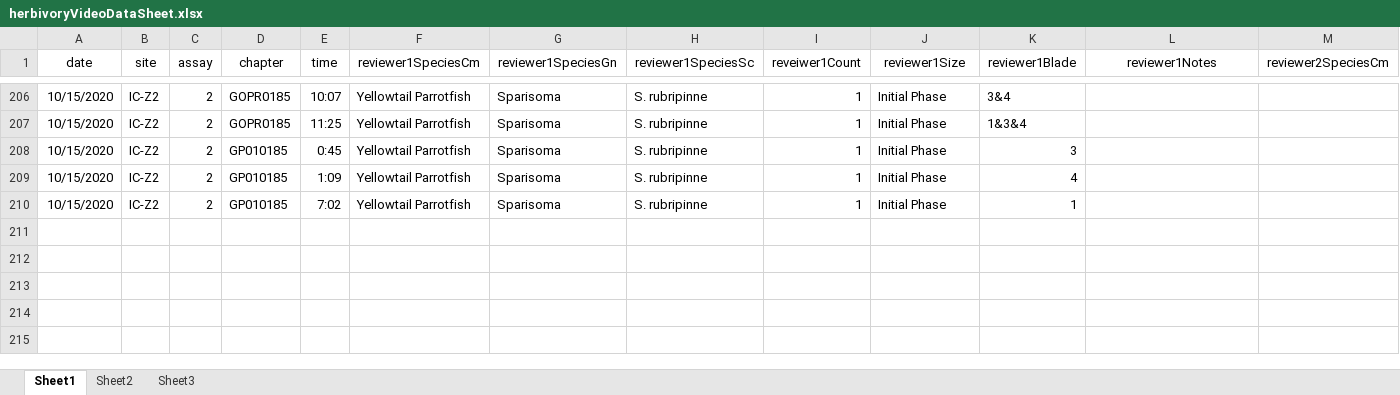
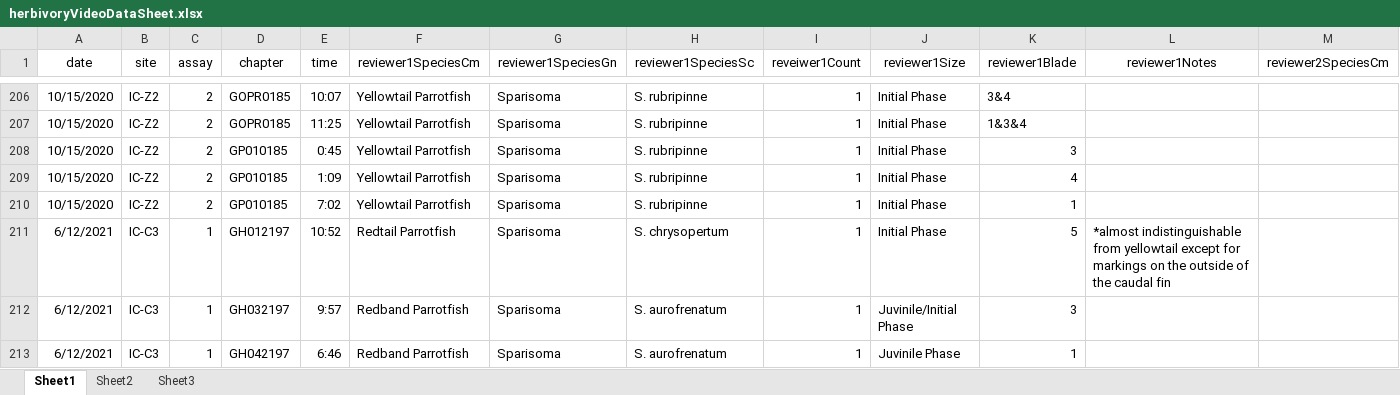
Before and after one commit to icombs2017/photogrammetryNOAA, an Excel workbook: herbivory/data/herbivoryVideoDataSheet.xlsx, sheet Sheet1, drawn as a sheet; only a part is shown, gaps mark what is left out; values as stored, in another font and other column widths than the file's, no borders; rows hold the shown columns only; the diff names each change by its address in the sheet, - before the commit and + after, or states it on an @@ line.

Commit message:
Round 2 of identifications
continued

```diff
--- a/herbivory/data/herbivoryVideoDataSheet.xlsx (sheet Sheet1)
+++ b/herbivory/data/herbivoryVideoDataSheet.xlsx (sheet Sheet1)
+row 211: 6/12/2021 | IC-C3 | 1 | GH012197 | 10:52 | Redtail Parrotfish | Sparisoma | S. chrysopertum | 1 | Initial Phase | 5 | *almost indistinguishable from yellowtail except for markings on the outside of the caudal fin
+row 212: 6/12/2021 | IC-C3 | 1 | GH032197 | 9:57 | Redband Parrotfish | Sparisoma | S. aurofrenatum | 1 | Juvinile/Initial Phase | 3
+row 213: 6/12/2021 | IC-C3 | 1 | GH042197 | 6:46 | Redband Parrotfish | Sparisoma | S. aurofrenatum | 1 | Juvinile Phase | 1
```
